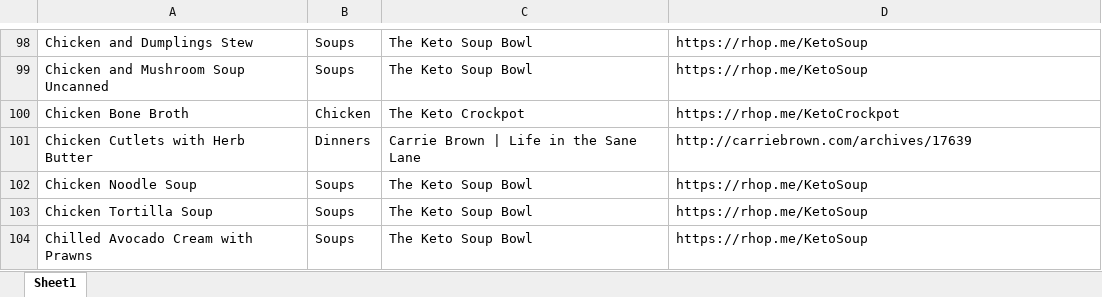
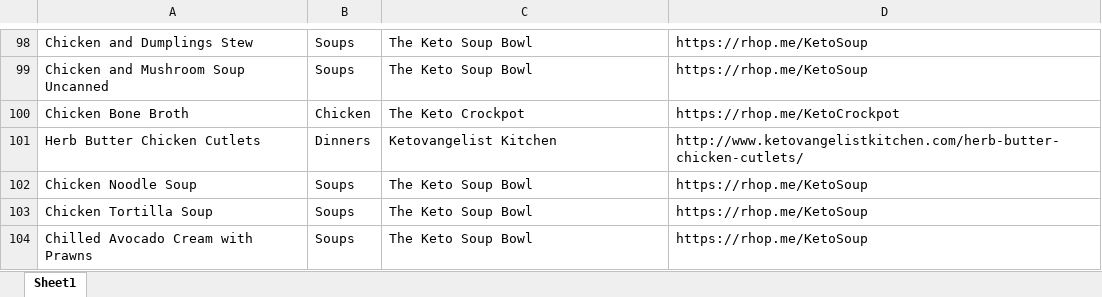
Before and after one commit to Rich-Hopkins/RichHopkins-me, an Excel workbook: RH-WebApi/App_Data/cbindex.xlsx, sheet Sheet1, drawn as a sheet; only a part is shown, gaps mark what is left out; values as stored, in another font and other column widths than the file's, no borders; removed rows and columns are numbered as before the commit, all else as after; the diff names each change by its address in the sheet, - before the commit and + after, or states it on an @@ line.

Commit message:
index updates

```diff
--- a/RH-WebApi/App_Data/cbindex.xlsx (sheet Sheet1)
+++ b/RH-WebApi/App_Data/cbindex.xlsx (sheet Sheet1)
-row 101: Chicken Cutlets with Herb Butter | Dinners | Carrie Brown | Life in the Sane Lane | http://carriebrown.com/archives/17639
+row 101: Herb Butter Chicken Cutlets | Dinners | Ketovangelist Kitchen | http://www.ketovangelistkitchen.com/herb-butter-chicken-cutlets/
```
